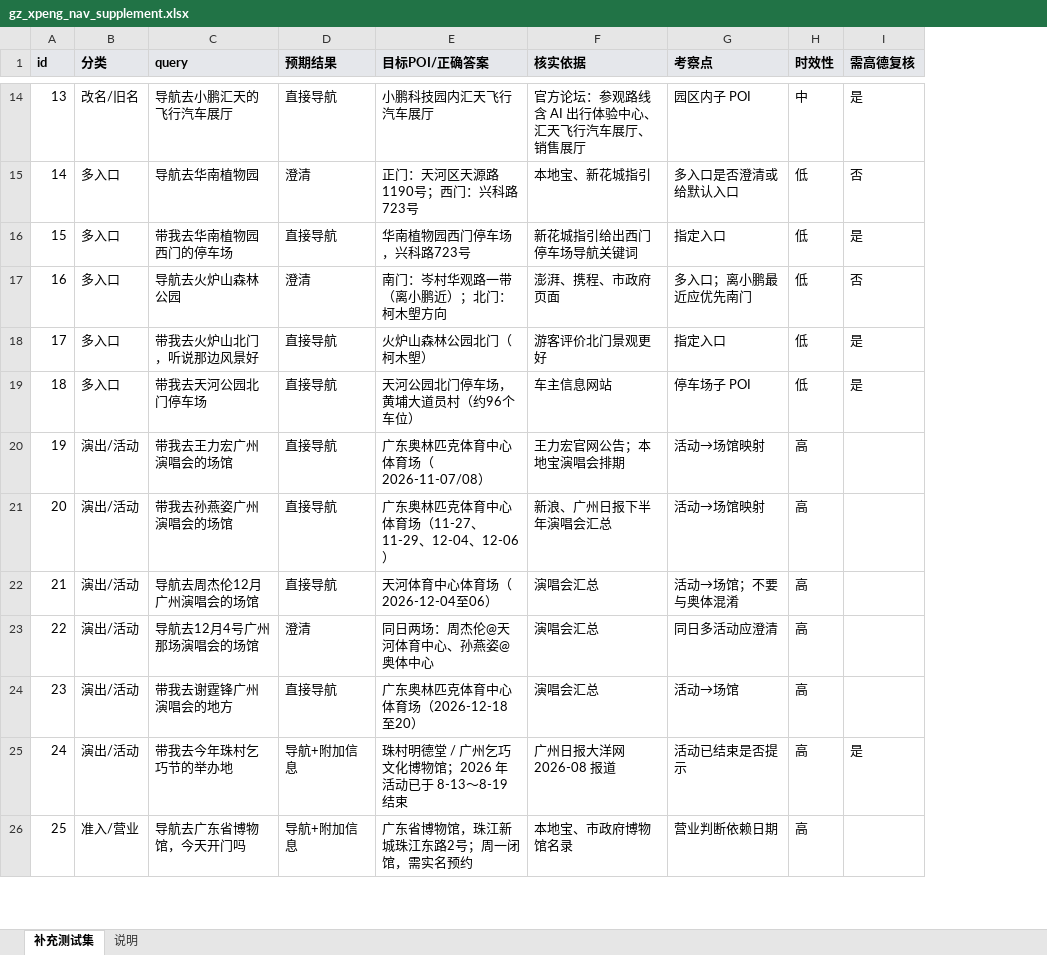
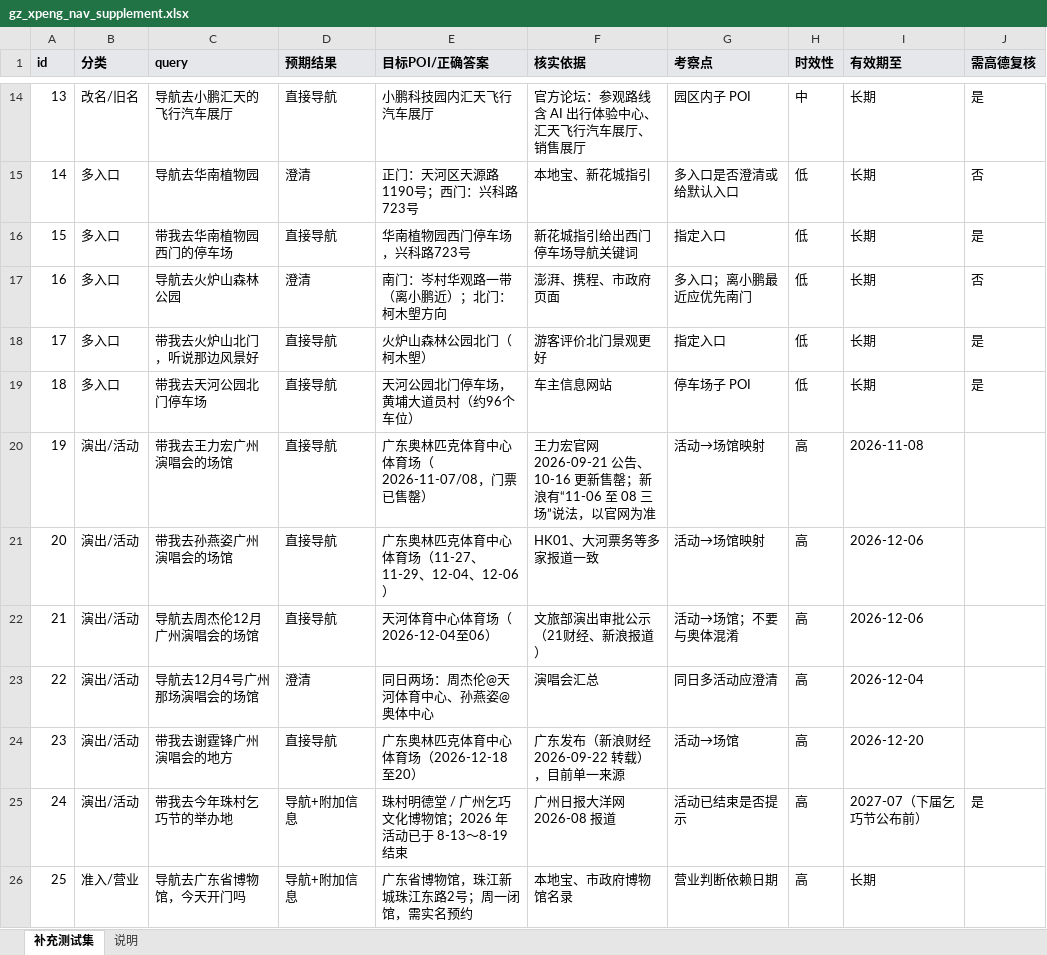
Before and after one commit to cosinnnn/reviewcase, an Excel workbook: testsets/gz_xpeng_nav_supplement.xlsx, sheet 补充测试集, drawn as a sheet; only a part is shown, gaps mark what is left out; values as stored, in another font and other column widths than the file's, no borders; the diff covers the shown part only; the diff names each change by its address in the sheet, - before the commit and + after, or states it on an @@ line.

```diff
--- a/testsets/gz_xpeng_nav_supplement.xlsx (sheet 补充测试集)
+++ b/testsets/gz_xpeng_nav_supplement.xlsx (sheet 补充测试集)
+column I (有效期至), rows 14-26: 长期 | 长期 | 长期 | 长期 | 长期 | 长期 | 2026-11-08 | 2026-12-06 | 2026-12-06 | 2026-12-04 | 2026-12-20 | 2027-07（下届乞巧节公布前） | 长期
-E20 (目标POI/正确答案): 广东奥林匹克体育中心体育场（2026-11-07/08）
+E20 (目标POI/正确答案): 广东奥林匹克体育中心体育场（2026-11-07/08，门票已售罄）
-F20 (核实依据): 王力宏官网公告；本地宝演唱会排期
+F20 (核实依据): 王力宏官网 2026-09-21 公告、10-16 更新售罄；新浪有“11-06 至 08 三场”说法，以官网为准
-F21 (核实依据): 新浪、广州日报下半年演唱会汇总
+F21 (核实依据): HK01、大河票务等多家报道一致
-F22 (核实依据): 演唱会汇总
+F22 (核实依据): 文旅部演出审批公示（21财经、新浪报道）
-F24 (核实依据): 演唱会汇总
+F24 (核实依据): 广东发布（新浪财经 2026-09-22 转载），目前单一来源
```
Also changed, not shown: 6 edited cells elsewhere in this sheet, sheet 说明, 1 other file.
